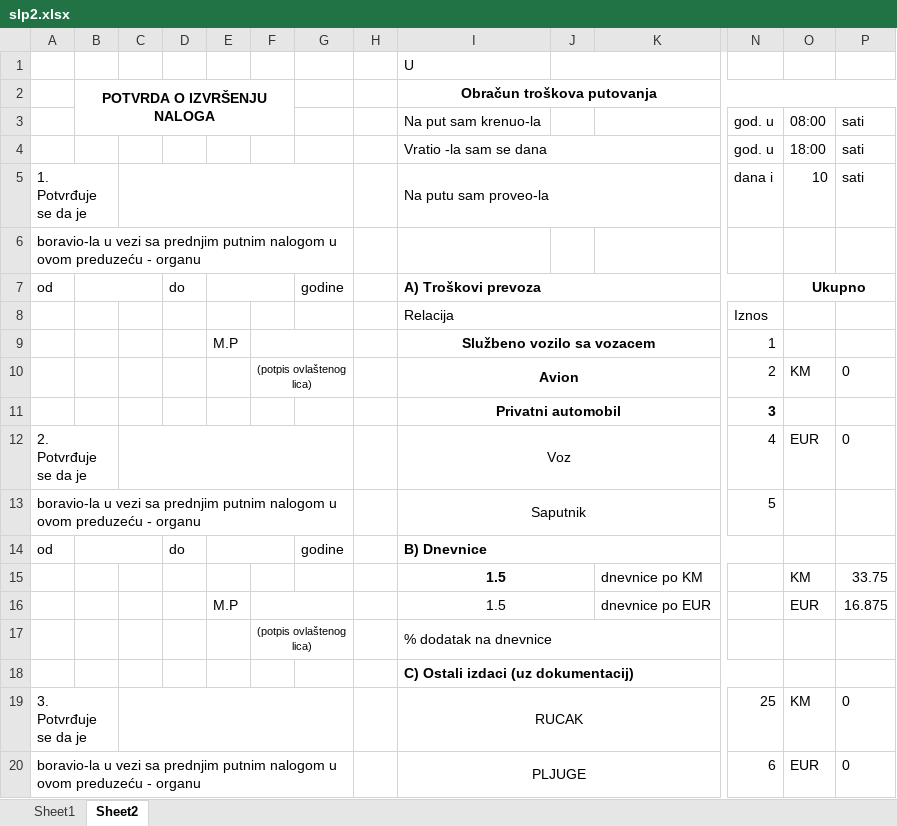
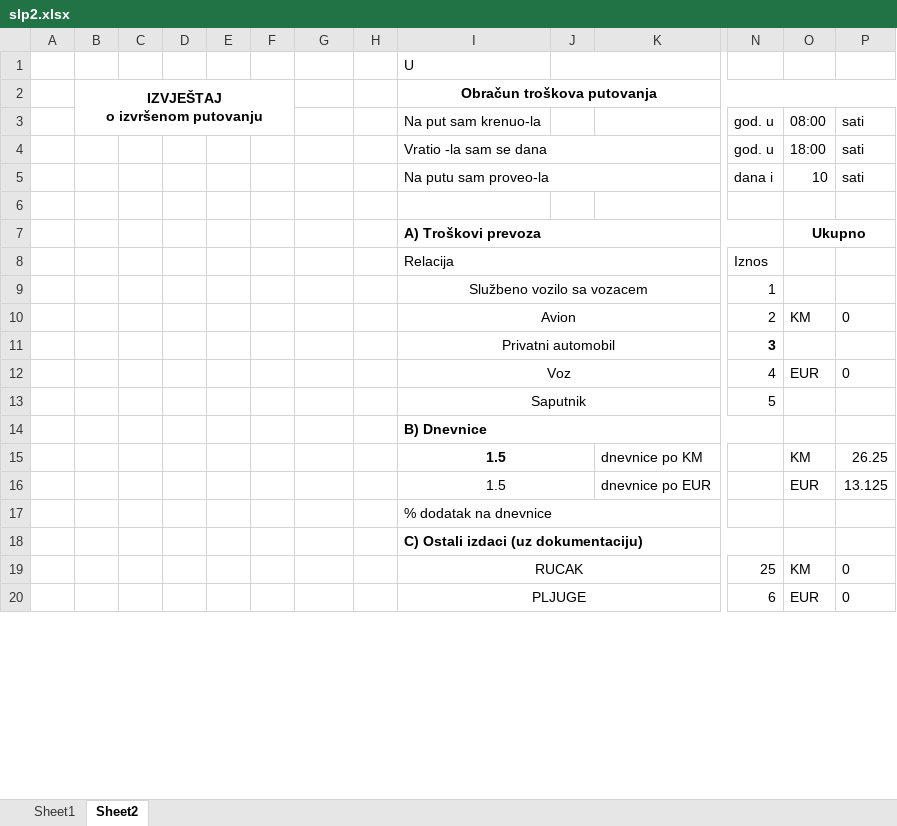
Before and after one commit to nedretb/apoteke-app, an Excel workbook: CORE/files/excel/slp2.xlsx, sheet Sheet2, drawn as a sheet; only a part is shown, gaps mark what is left out; values as stored, in another font and other column widths than the file's, no borders; removed rows and columns are numbered as before the commit, all else as after; rows hold the shown columns only; ↵ is a line break in a cell; the diff covers the shown part only; the diff names each change by its address in the sheet, - before the commit and + after, or states it on an @@ line.

```diff
--- a/CORE/files/excel/slp2.xlsx (sheet Sheet2)
+++ b/CORE/files/excel/slp2.xlsx (sheet Sheet2)
-B2: POTVRDA O IZVRŠENJU NALOGA
+B2: IZVJEŠTAJ ↵ o izvršenom putovanju
-A5: 1. Potvrđuje se da je
+A5: (empty)
-A5:B5 merged
-C5:G5 merged
-A6: boravio-la u vezi sa prednjim putnim nalogom u ovom preduzeću - organu
+A6: (empty)
-A6:G6 merged
-row 7: od |  |  | do |  |  | godine |  | A) Troškovi prevoza |  |  |  | Ukupno
+row 7:  |  |  |  |  |  |  |  | A) Troškovi prevoza |  |  |  | Ukupno
-E9: M.P
+E9: (empty)
-F9:G9 merged
-I9:I11 bold: on
+I9:I11 bold: off
-F10: (potpis ovlaštenog lica)
+F10: (empty)
-F10:G10 merged
-A12: 2. Potvrđuje se da je
+A12: (empty)
-A12:B12 merged
-C12:G12 merged
-A13: boravio-la u vezi sa prednjim putnim nalogom u ovom preduzeću - organu
+A13: (empty)
-A13:G13 merged
-row 14: od |  |  | do |  |  | godine |  | B) Dnevnice
+row 14:  |  |  |  |  |  |  |  | B) Dnevnice
-P15: 33.75
+P15: 26.25
-E16: M.P
+E16: (empty)
-F16:G16 merged
-P16: 16.875
+P16: 13.125
-F17: (potpis ovlaštenog lica)
+F17: (empty)
-F17:G17 merged
-I18: C) Ostali izdaci (uz dokumentacij)
+I18: C) Ostali izdaci (uz dokumentaciju)
-A19: 3. Potvrđuje se da je
+A19: (empty)
-A19:B19 merged
-C19:G19 merged
-A20: boravio-la u vezi sa prednjim putnim nalogom u ovom preduzeću - organu
+A20: (empty)
-A20:G20 merged
```
Also changed, not shown: 1 added row, 12 removed rows, 5 edited cells and merged cells elsewhere in this sheet, sheet Sheet1, CORE/files/excel/slp.xlsx, 1 other file.
